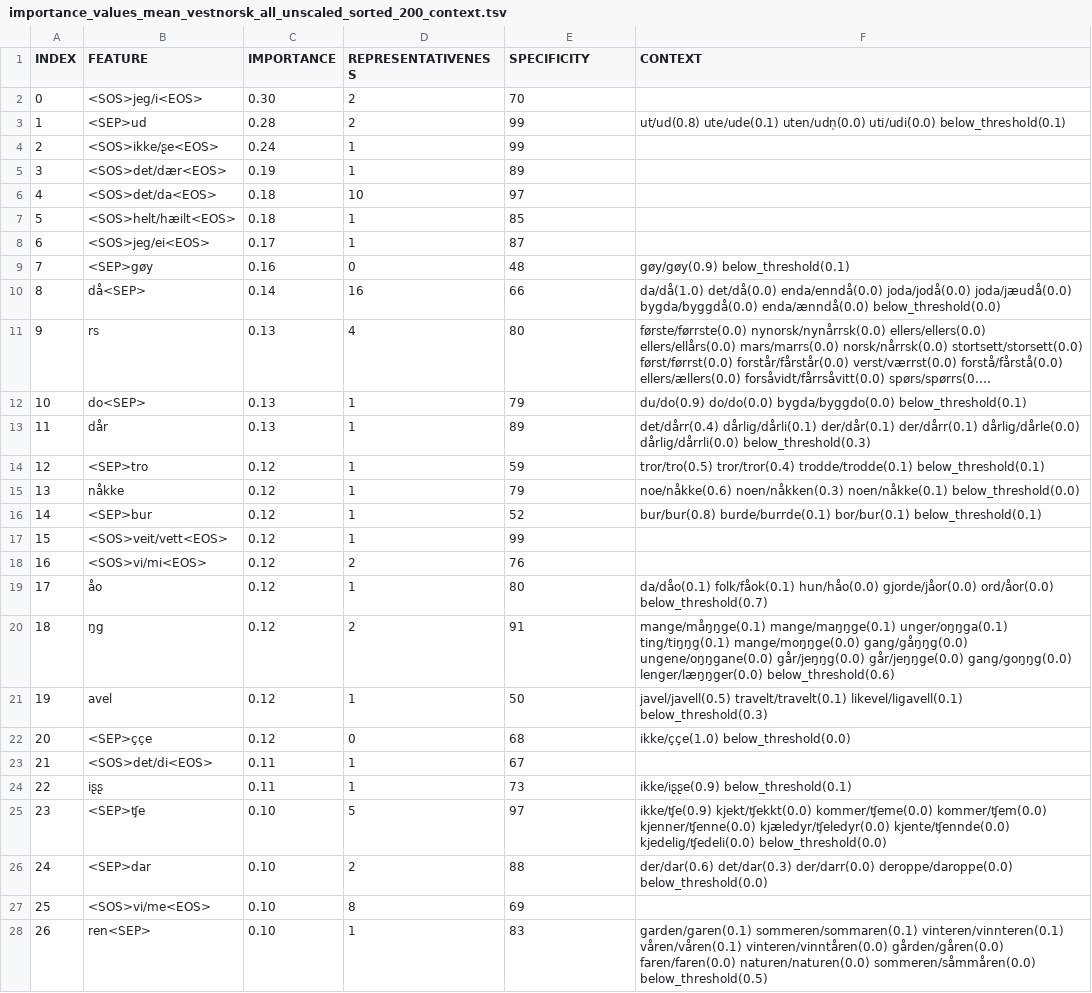
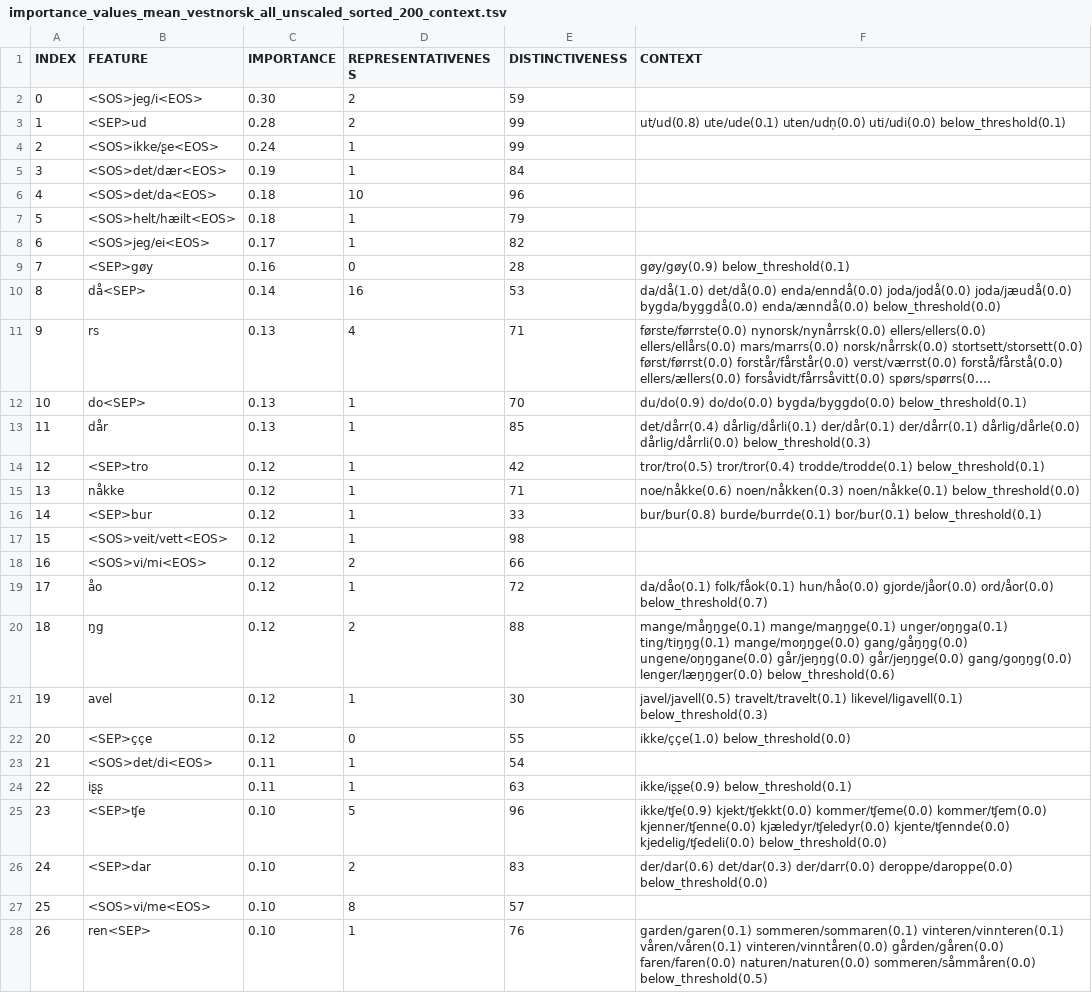
Before and after one commit to verenablaschke/ma-thesis, a TSV file: models/dialects/importance_values_mean_vestnorsk_all_unscaled_sorted_200_context.tsv, drawn as a sheet; only a part is shown; long unchanged cells end in …; the diff covers the shown part only; the diff names each change by its address in the sheet, - before the commit and + after, or states it on an @@ line.

```diff
--- a/models/dialects/importance_values_mean_vestnorsk_all_unscaled_sorted_200_context.tsv
+++ b/models/dialects/importance_values_mean_vestnorsk_all_unscaled_sorted_200_context.tsv
-E1: SPECIFICITY
+E1: DISTINCTIVENESS
-E2 (DISTINCTIVENESS): 70
+E2 (DISTINCTIVENESS): 59
-E5 (DISTINCTIVENESS): 89
+E5 (DISTINCTIVENESS): 84
-E6 (DISTINCTIVENESS): 97
+E6 (DISTINCTIVENESS): 96
-E7 (DISTINCTIVENESS): 85
+E7 (DISTINCTIVENESS): 79
-E8 (DISTINCTIVENESS): 87
+E8 (DISTINCTIVENESS): 82
-E9 (DISTINCTIVENESS): 48
+E9 (DISTINCTIVENESS): 28
-E10 (DISTINCTIVENESS): 66
+E10 (DISTINCTIVENESS): 53
-E11 (DISTINCTIVENESS): 80
+E11 (DISTINCTIVENESS): 71
-E12 (DISTINCTIVENESS): 79
+E12 (DISTINCTIVENESS): 70
-E13 (DISTINCTIVENESS): 89
+E13 (DISTINCTIVENESS): 85
-E14 (DISTINCTIVENESS): 59
+E14 (DISTINCTIVENESS): 42
-E15 (DISTINCTIVENESS): 79
+E15 (DISTINCTIVENESS): 71
-E16 (DISTINCTIVENESS): 52
+E16 (DISTINCTIVENESS): 33
-E17 (DISTINCTIVENESS): 99
+E17 (DISTINCTIVENESS): 98
-E18 (DISTINCTIVENESS): 76
+E18 (DISTINCTIVENESS): 66
-E19 (DISTINCTIVENESS): 80
+E19 (DISTINCTIVENESS): 72
-E20 (DISTINCTIVENESS): 91
+E20 (DISTINCTIVENESS): 88
-E21 (DISTINCTIVENESS): 50
+E21 (DISTINCTIVENESS): 30
-E22 (DISTINCTIVENESS): 68
+E22 (DISTINCTIVENESS): 55
-E23 (DISTINCTIVENESS): 67
+E23 (DISTINCTIVENESS): 54
-E24 (DISTINCTIVENESS): 73
+E24 (DISTINCTIVENESS): 63
-E25 (DISTINCTIVENESS): 97
+E25 (DISTINCTIVENESS): 96
-E26 (DISTINCTIVENESS): 88
+E26 (DISTINCTIVENESS): 83
-E27 (DISTINCTIVENESS): 69
+E27 (DISTINCTIVENESS): 57
-E28 (DISTINCTIVENESS): 83
+E28 (DISTINCTIVENESS): 76
```
Also changed, not shown: 171 edited cells elsewhere in this file, models/dialects/importance_values_mean_nordnorsk_all_unscaled_sorted_200_context.tsv, models/dialects/importance_values_mean_oestnorsk_all_unscaled_sorted_200_context.tsv, 13 other files.
